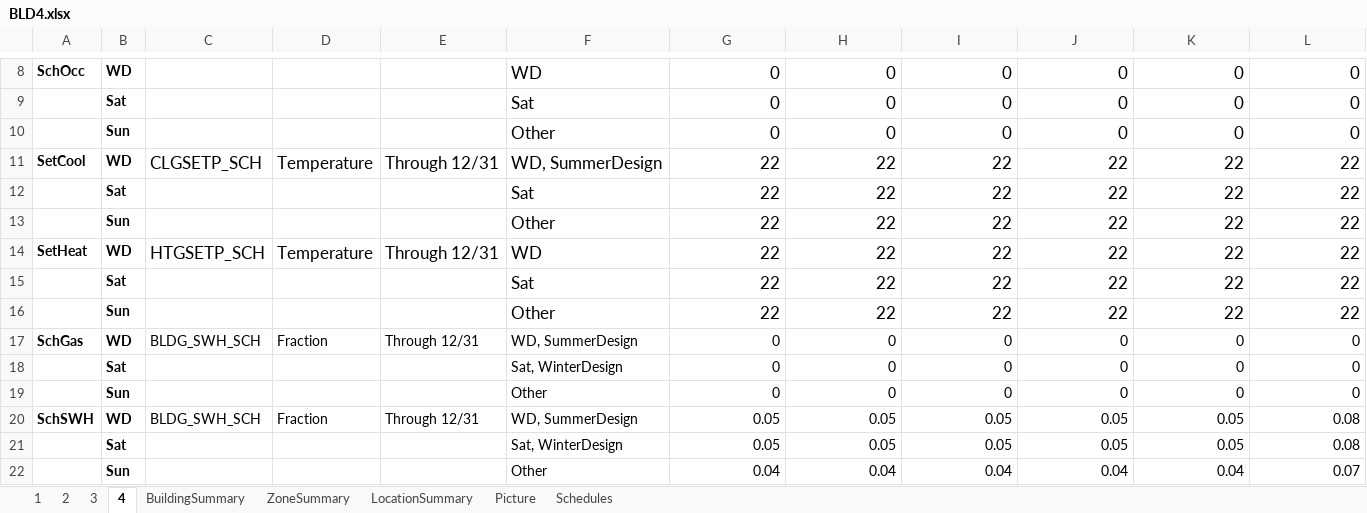
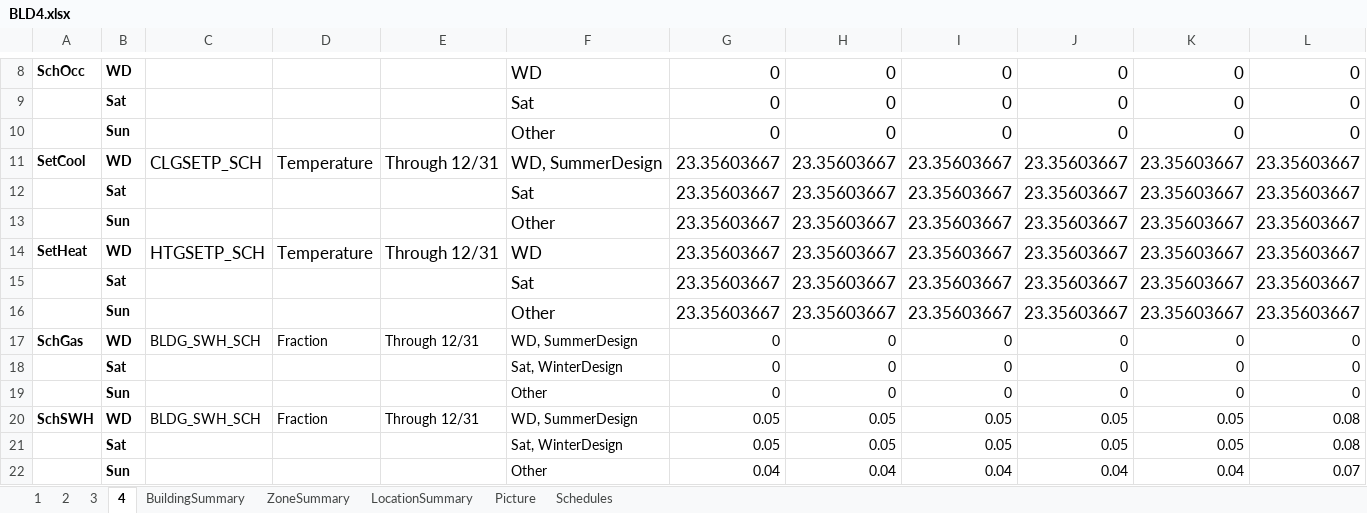
Before and after one commit to YangyangFu/UWG, an Excel workbook: data/DOERefBuildings/BLD4.xlsx, sheet 4, drawn as a sheet; only a part is shown, gaps mark what is left out; values as stored, in another font and other column widths than the file's, no borders; removed rows and columns are numbered as before the commit, all else as after; rows hold the shown columns only; the diff names each change by its address in the sheet, - before the commit and + after, or states it on an @@ line.

```diff
--- a/data/DOERefBuildings/BLD4.xlsx (sheet 4)
+++ b/data/DOERefBuildings/BLD4.xlsx (sheet 4)
-row 11: SetCool | WD | CLGSETP_SCH | Temperature | Through 12/31 | WD, SummerDesign | 22 | 22 | 22 | 22 | 22 | 22
-row 12:  | Sat |  |  |  | Sat | 22 | 22 | 22 | 22 | 22 | 22
-row 13:  | Sun |  |  |  | Other | 22 | 22 | 22 | 22 | 22 | 22
-row 14: SetHeat | WD | HTGSETP_SCH | Temperature | Through 12/31 | WD | 22 | 22 | 22 | 22 | 22 | 22
-row 15:  | Sat |  |  |  | Sat | 22 | 22 | 22 | 22 | 22 | 22
-row 16:  | Sun |  |  |  | Other | 22 | 22 | 22 | 22 | 22 | 22
+row 11: SetCool | WD | CLGSETP_SCH | Temperature | Through 12/31 | WD, SummerDesign | 23.35603667 | 23.35603667 | 23.35603667 | 23.35603667 | 23.35603667 | 23.35603667
+row 12:  | Sat |  |  |  | Sat | 23.35603667 | 23.35603667 | 23.35603667 | 23.35603667 | 23.35603667 | 23.35603667
+row 13:  | Sun |  |  |  | Other | 23.35603667 | 23.35603667 | 23.35603667 | 23.35603667 | 23.35603667 | 23.35603667
+row 14: SetHeat | WD | HTGSETP_SCH | Temperature | Through 12/31 | WD | 23.35603667 | 23.35603667 | 23.35603667 | 23.35603667 | 23.35603667 | 23.35603667
+row 15:  | Sat |  |  |  | Sat | 23.35603667 | 23.35603667 | 23.35603667 | 23.35603667 | 23.35603667 | 23.35603667
+row 16:  | Sun |  |  |  | Other | 23.35603667 | 23.35603667 | 23.35603667 | 23.35603667 | 23.35603667 | 23.35603667
```
Also changed, not shown: sheet 2, data/DOERefBuildings/BLD10.xlsx, data/DOERefBuildings/BLD2.xlsx, 31 other files.
